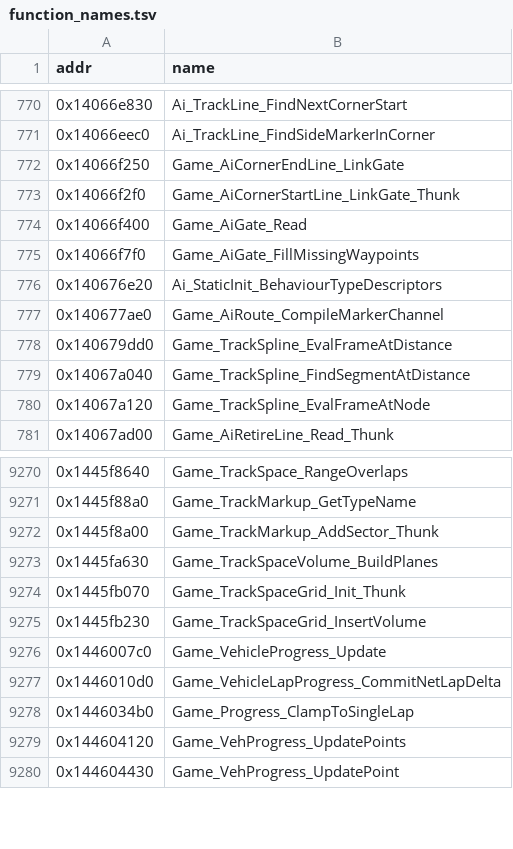
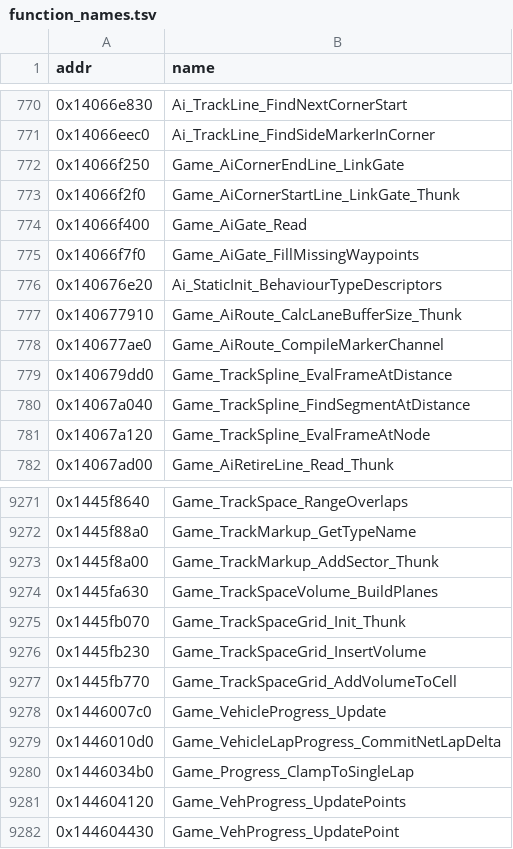
Before and after one commit to BastianFrese/erc-launcher-1918, a TSV file: re/db/function_names.tsv, drawn as a sheet; only a part is shown, gaps mark what is left out.

```diff
--- a/re/db/function_names.tsv
+++ b/re/db/function_names.tsv
@@ -776,2 +776,3 @@ addr	name
 0x140676e20	Ai_StaticInit_BehaviourTypeDescriptors
+0x140677910	Game_AiRoute_CalcLaneBufferSize_Thunk
 0x140677ae0	Game_AiRoute_CompileMarkerChannel
@@ -9275,2 +9276,3 @@ addr	name
 0x1445fb230	Game_TrackSpaceGrid_InsertVolume
+0x1445fb770	Game_TrackSpaceGrid_AddVolumeToCell
 0x1446007c0	Game_VehicleProgress_Update
```
Also changed, not shown: re/db/globals.tsv, re/db/verify.tsv, 11 other files.
